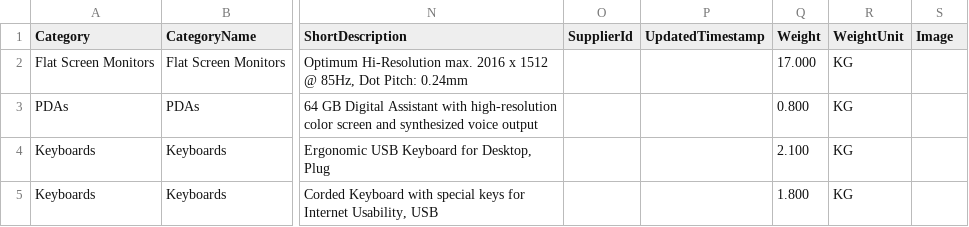
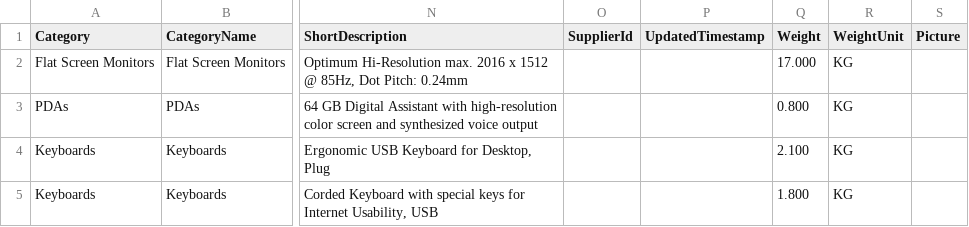
Before and after one commit to limch237/EPSM, a CSV file: db/data/sap.ui.espm-Products.csv, drawn as a sheet; only a part is shown, gaps mark what is left out; the diff names each change by its address in the sheet, - before the commit and + after, or states it on an @@ line.

Commit message:
Rename Image property to Picture

```diff
--- a/db/data/sap.ui.espm-Products.csv
+++ b/db/data/sap.ui.espm-Products.csv
-S1: Image
+S1: Picture
```
Also changed, not shown: 1 other file.
